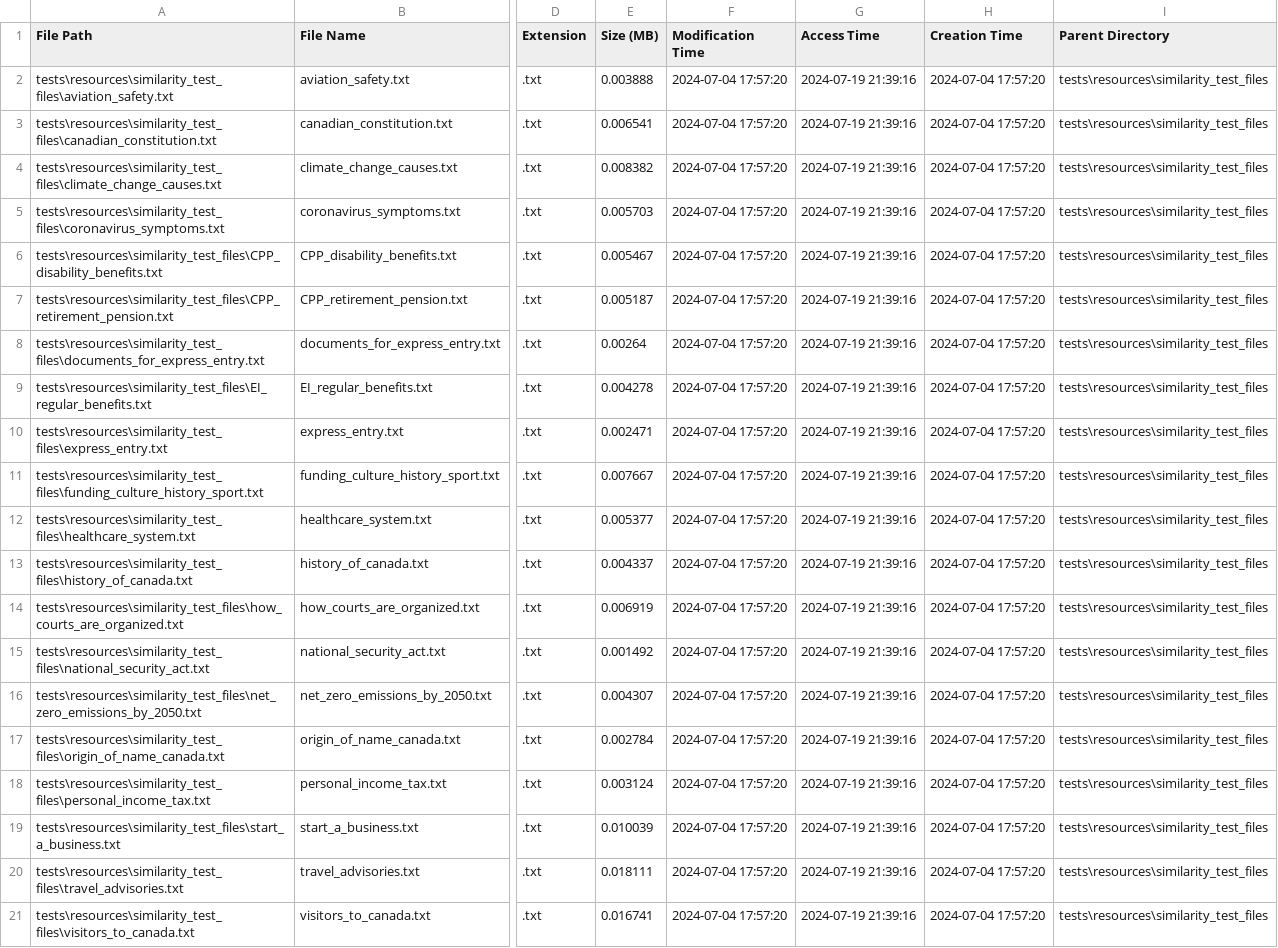
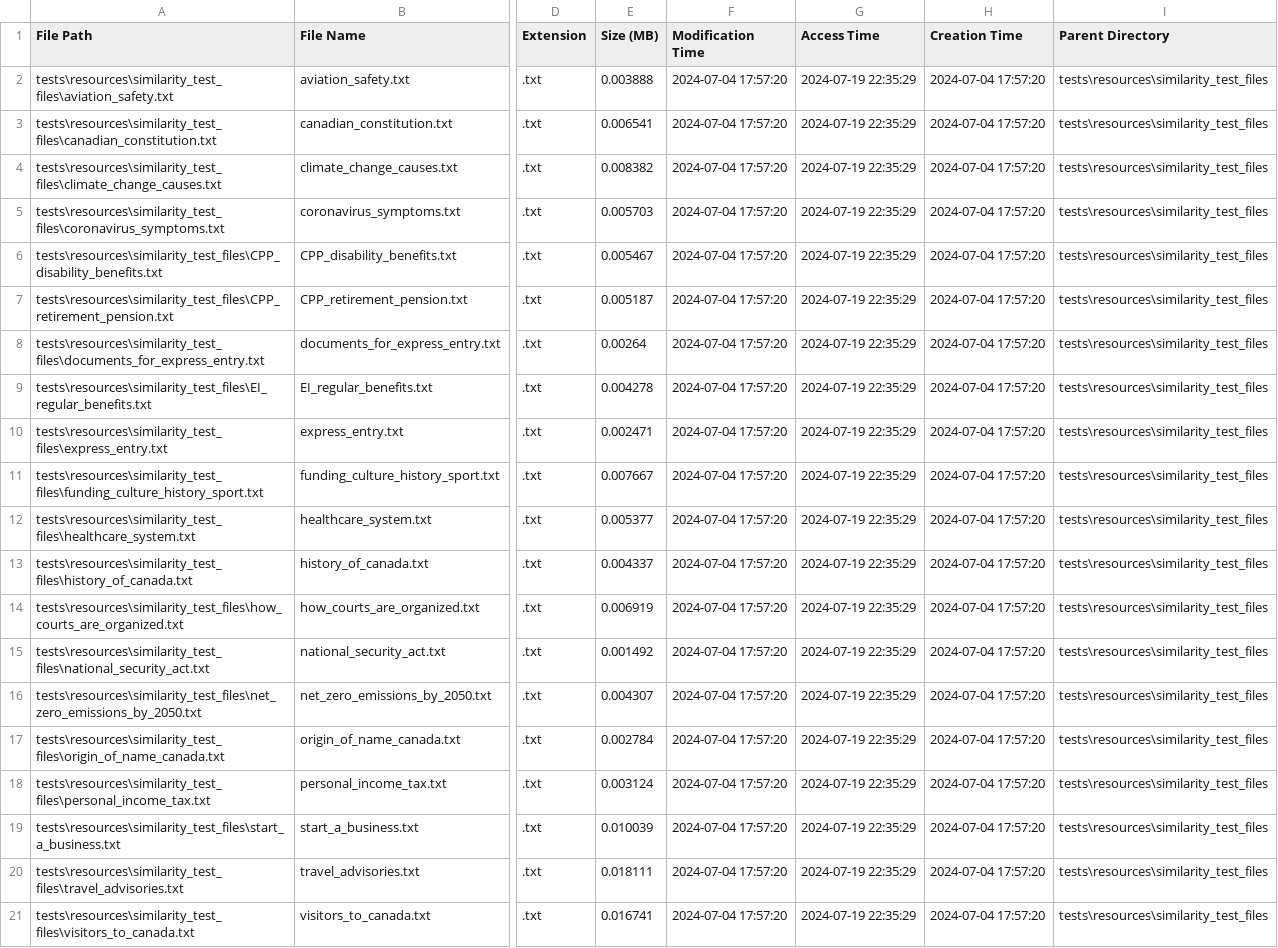
Before and after one commit to hc-sc-ocdo-bdpd/file-processing, a CSV file: docs/sample_search_docs/report.csv, drawn as a sheet; only a part is shown, gaps mark what is left out; the diff names each change by its address in the sheet, - before the commit and + after, or states it on an @@ line.

```diff
--- a/docs/sample_search_docs/report.csv
+++ b/docs/sample_search_docs/report.csv
-G2:G21 (Access Time): 2024-07-19 21:39:16
+G2:G21 (Access Time): 2024-07-19 22:35:29
```
Also changed, not shown: 2 other files.
